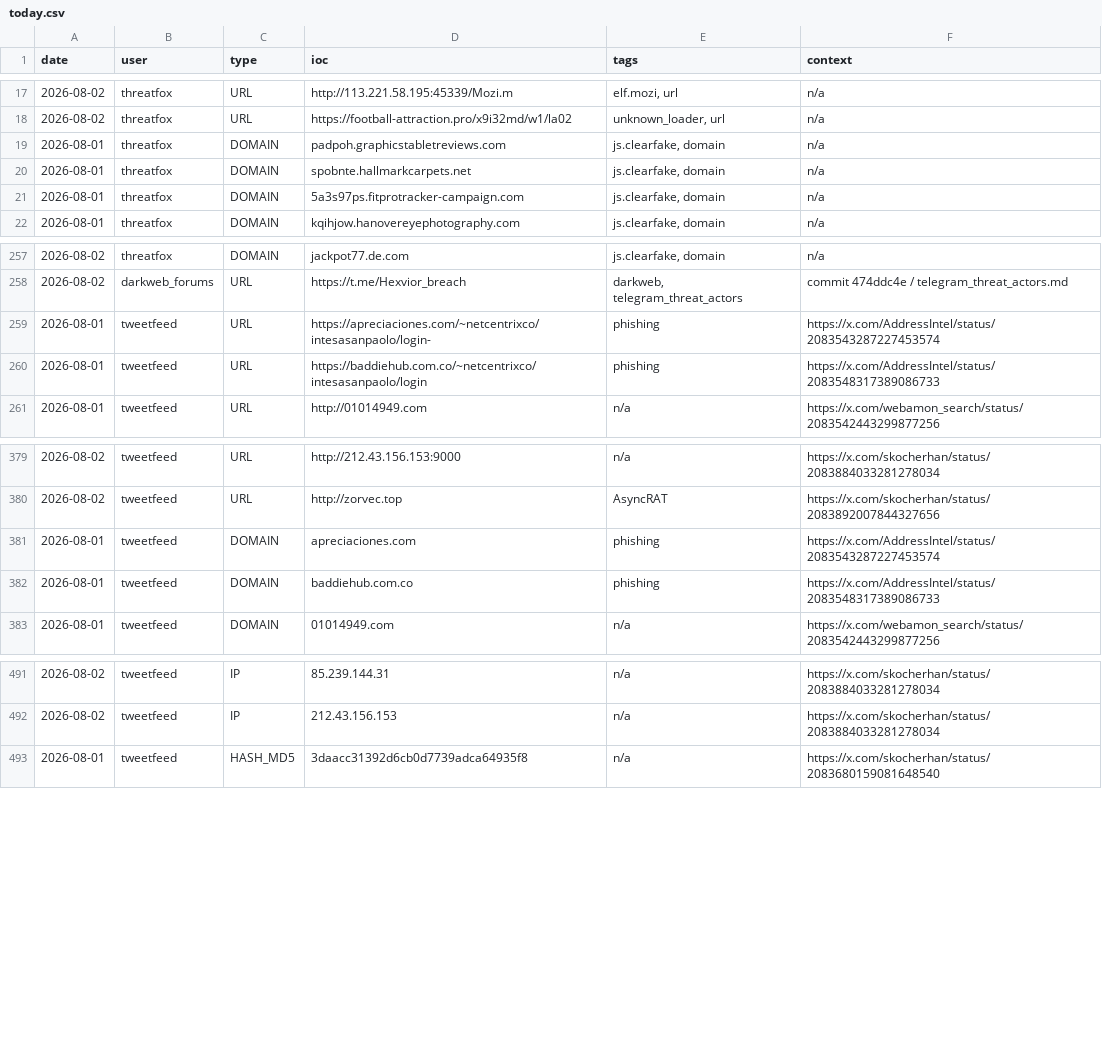
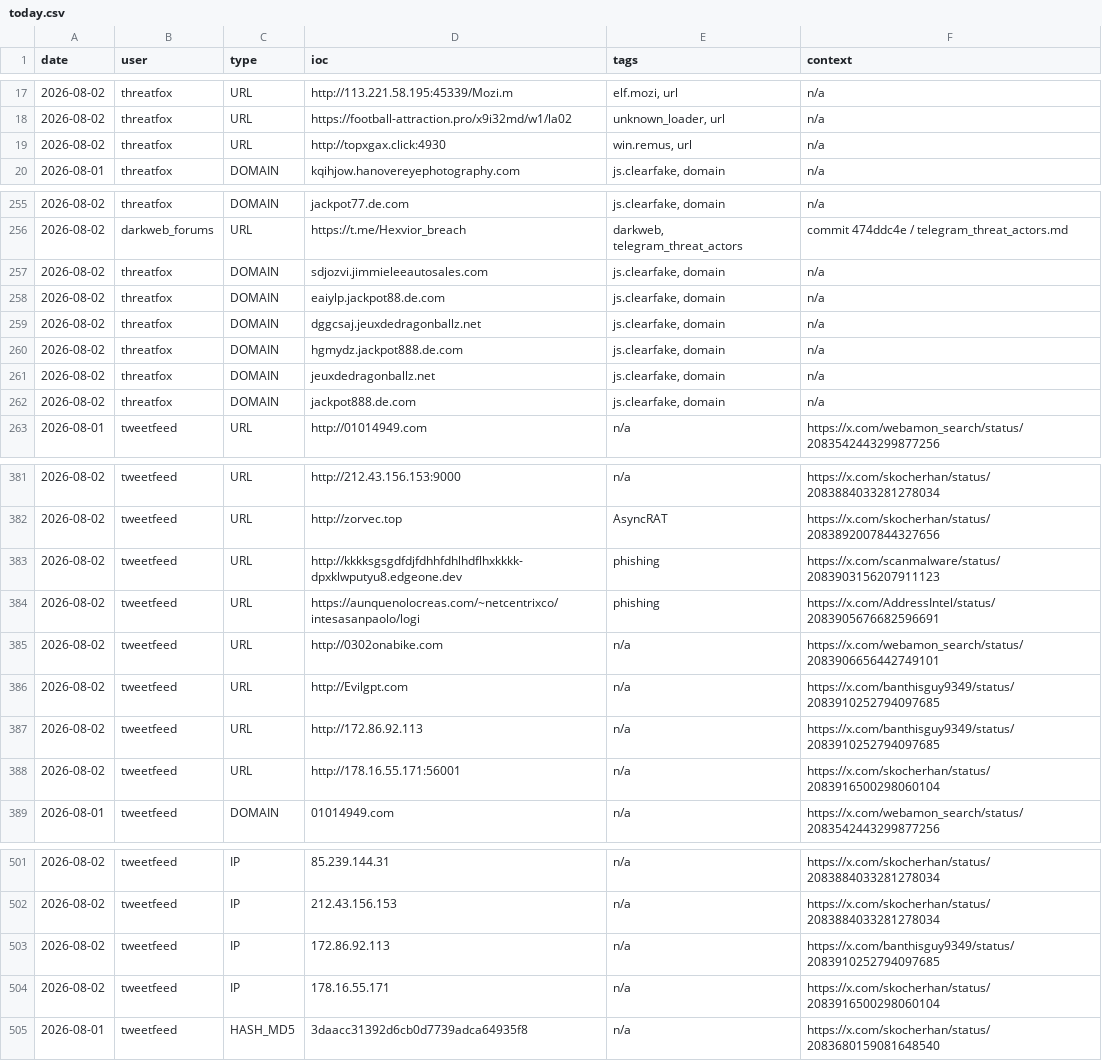
Before and after one commit to Adi-Lyt/vigia-ioc-feed, a CSV file: iocs/today.csv, drawn as a sheet; only a part is shown, gaps mark what is left out; the diff covers the shown part only.

Commit message:
chore: update IoC feed 2026-08-02 14:21 UTC

```diff
--- a/iocs/today.csv
+++ b/iocs/today.csv
@@ -18,5 +18,3 @@ date,user,type,ioc,tags,context
 2026-08-02,threatfox,URL,https://football-attraction.pro/x9i32md/w1/la02,"unknown_loader, url",n/a
-2026-08-01,threatfox,DOMAIN,padpoh.graphicstabletreviews.com,"js.clearfake, domain",n/a
-2026-08-01,threatfox,DOMAIN,spobnte.hallmarkcarpets.net,"js.clearfake, domain",n/a
-2026-08-01,threatfox,DOMAIN,5a3s97ps.fitprotracker-campaign.com,"js.clearfake, domain",n/a
+2026-08-02,threatfox,URL,http://topxgax.click:4930,"win.remus, url",n/a
 2026-08-01,threatfox,DOMAIN,kqihjow.hanovereyephotography.com,"js.clearfake, domain",n/a
@@ -258,4 +256,8 @@ date,user,type,ioc,tags,context
 2026-08-02,darkweb_forums,URL,https://t.me/Hexvior_breach,"darkweb, telegram_threat_actors",commit 474ddc4e / telegram_threat_actors.md
-2026-08-01,tweetfeed,URL,https://apreciaciones.com/~netcentrixco/intesasanpaolo/login-,phishing,https://x.com/AddressIntel/status/2083543287227453574
-2026-08-01,tweetfeed,URL,https://baddiehub.com.co/~netcentrixco/intesasanpaolo/login,phishing,https://x.com/AddressIntel/status/2083548317389086733
+2026-08-02,threatfox,DOMAIN,sdjozvi.jimmieleeautosales.com,"js.clearfake, domain",n/a
+2026-08-02,threatfox,DOMAIN,eaiylp.jackpot88.de.com,"js.clearfake, domain",n/a
+2026-08-02,threatfox,DOMAIN,dggcsaj.jeuxdedragonballz.net,"js.clearfake, domain",n/a
+2026-08-02,threatfox,DOMAIN,hgmydz.jackpot888.de.com,"js.clearfake, domain",n/a
+2026-08-02,threatfox,DOMAIN,jeuxdedragonballz.net,"js.clearfake, domain",n/a
+2026-08-02,threatfox,DOMAIN,jackpot888.de.com,"js.clearfake, domain",n/a
 2026-08-01,tweetfeed,URL,http://01014949.com,n/a,https://x.com/webamon_search/status/2083542443299877256
@@ -380,4 +382,8 @@ date,user,type,ioc,tags,context
 2026-08-02,tweetfeed,URL,http://zorvec.top,AsyncRAT,https://x.com/skocherhan/status/2083892007844327656
-2026-08-01,tweetfeed,DOMAIN,apreciaciones.com,phishing,https://x.com/AddressIntel/status/2083543287227453574
-2026-08-01,tweetfeed,DOMAIN,baddiehub.com.co,phishing,https://x.com/AddressIntel/status/2083548317389086733
+2026-08-02,tweetfeed,URL,http://kkkksgsgdfdjfdhhfdhlhdflhxkkkk-dpxklwputyu8.edgeone.dev,phishing,https://x.com/scanmalware/status/2083903156207911123
+2026-08-02,tweetfeed,URL,https://aunquenolocreas.com/~netcentrixco/intesasanpaolo/logi,phishing,https://x.com/AddressIntel/status/2083905676682596691
+2026-08-02,tweetfeed,URL,http://0302onabike.com,n/a,https://x.com/webamon_search/status/2083906656442749101
+2026-08-02,tweetfeed,URL,http://Evilgpt.com,n/a,https://x.com/banthisguy9349/status/2083910252794097685
+2026-08-02,tweetfeed,URL,http://172.86.92.113,n/a,https://x.com/banthisguy9349/status/2083910252794097685
+2026-08-02,tweetfeed,URL,http://178.16.55.171:56001,n/a,https://x.com/skocherhan/status/2083916500298060104
 2026-08-01,tweetfeed,DOMAIN,01014949.com,n/a,https://x.com/webamon_search/status/2083542443299877256
@@ -492,2 +502,4 @@ date,user,type,ioc,tags,context
 2026-08-02,tweetfeed,IP,212.43.156.153,n/a,https://x.com/skocherhan/status/2083884033281278034
+2026-08-02,tweetfeed,IP,172.86.92.113,n/a,https://x.com/banthisguy9349/status/2083910252794097685
+2026-08-02,tweetfeed,IP,178.16.55.171,n/a,https://x.com/skocherhan/status/2083916500298060104
 2026-08-01,tweetfeed,HASH_MD5,3daacc31392d6cb0d7739adca64935f8,n/a,https://x.com/skocherhan/status/2083680159081648540
```
Also changed, not shown: 5 added rows elsewhere in this file.
